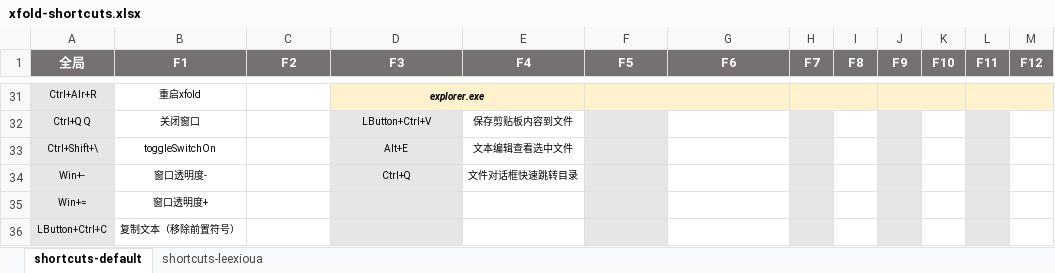
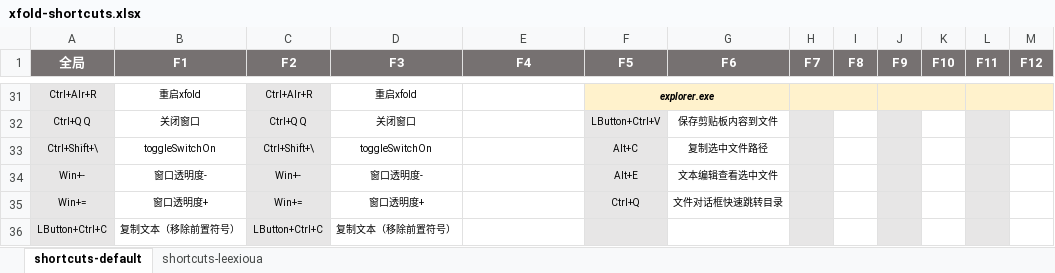
Before and after one commit to leexioua/xfold-dist, an Excel workbook: xfold/xfold-shortcuts.xlsx, sheet shortcuts-default, drawn as a sheet; only a part is shown, gaps mark what is left out; values as stored, in another font and other column widths than the file's, no borders; removed rows and columns are numbered as before the commit, all else as after; the diff covers the shown part only; the diff names each change by its address in the sheet, - before the commit and + after, or states it on an @@ line.

Commit message:
+ 增加在资源管理器中复制路径功能 !c@explorer.exe => getCopyText * 移除其它可直接配置实现的插件 * 优化发送命令行功能 xfold(cmd) * 修复可执行程序版本找不到图标文件错误

```diff
--- a/xfold/xfold-shortcuts.xlsx (sheet shortcuts-default)
+++ b/xfold/xfold-shortcuts.xlsx (sheet shortcuts-default)
-C31 (F2): (empty)
+C31 (F2): Ctrl+Alr+R
-C31 fill: none
+C31 fill: #E7E6E6
-D31 (F3): explorer.exe
+D31 (F3): 重启xfold
-D31:E31 fill: #FFF2CC
+D31:E31 fill: none
@@ D31 bold: on → off, italic: on → off @@
-D31:E31 merged
-F31 (F5): (empty)
+F31 (F5): explorer.exe
-row 32: Ctrl+Q Q | 关闭窗口 |  | LButton+Ctrl+V | 保存剪贴板内容到文件
-row 33: Ctrl+Shift+\ | toggleSwitchOn |  | Alt+E | 文本编辑查看选中文件
-row 34: Win+- | 窗口透明度- |  | Ctrl+Q | 文件对话框快速跳转目录
+row 32: Ctrl+Q Q | 关闭窗口 | Ctrl+Q Q | 关闭窗口 |  | LButton+Ctrl+V | 保存剪贴板内容到文件
+row 33: Ctrl+Shift+\ | toggleSwitchOn | Ctrl+Shift+\ | toggleSwitchOn |  | Alt+C | 复制选中文件路径
+row 34: Win+- | 窗口透明度- | Win+- | 窗口透明度- |  | Alt+E | 文本编辑查看选中文件
-C35 (F2): (empty)
+C35 (F2): Win+=
-C35:C36 fill: none
+C35:C36 fill: #E7E6E6
-D35 (F3): (empty)
+D35 (F3): 窗口透明度+
-D35:D36 fill: #E7E6E6
+D35:D36 fill: none
-F35 (F5): (empty)
+F35 (F5): Ctrl+Q
-G35 (F6): (empty)
+G35 (F6): 文件对话框快速跳转目录
-C36 (F2): (empty)
+C36 (F2): LButton+Ctrl+C
-D36 (F3): (empty)
+D36 (F3): 复制文本（移除前置符号）
```
Also changed, not shown: 18 edited cells, cell formats and merged cells elsewhere in this sheet, sheet shortcuts-leexioua, 13 other files.
